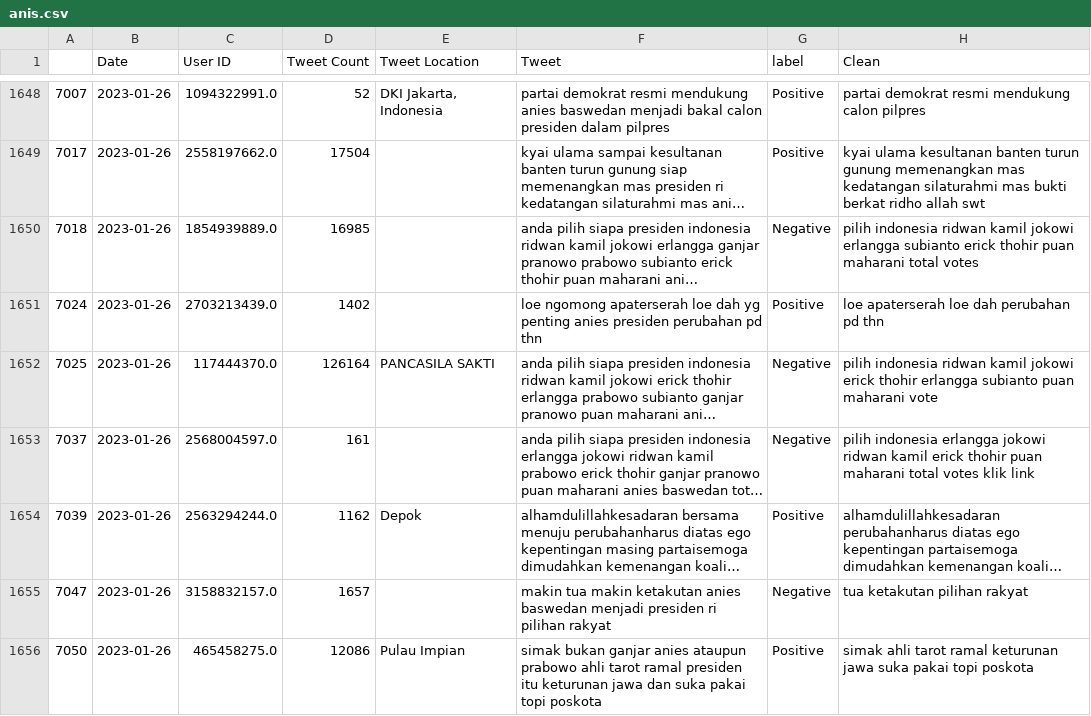
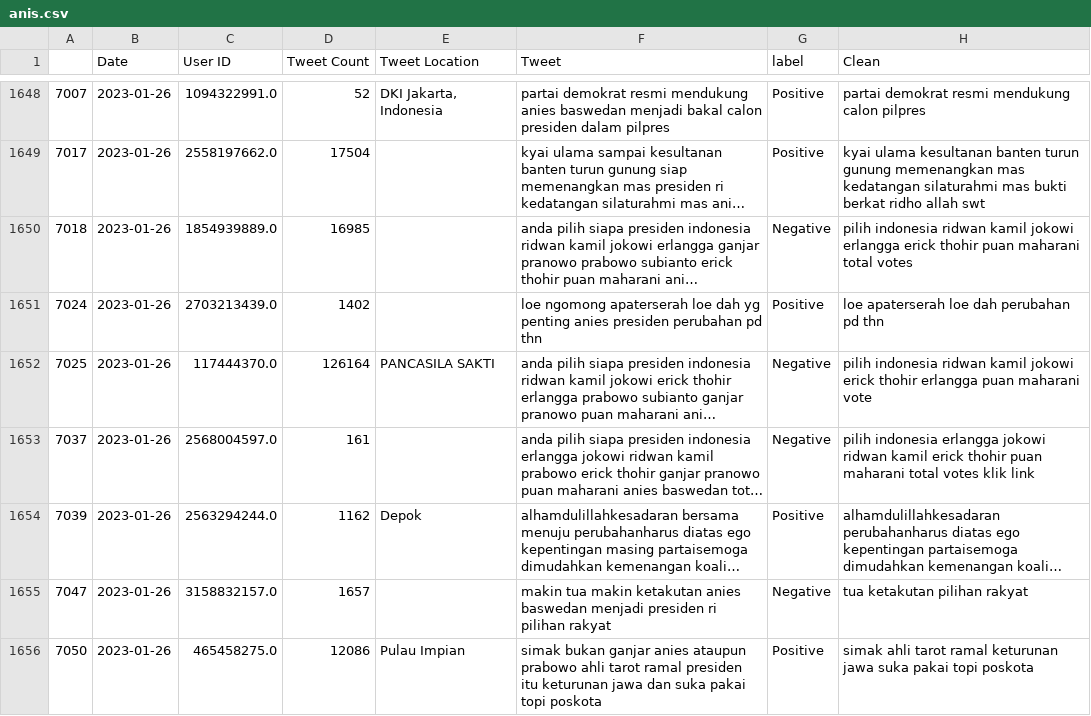
Before and after one commit to ghazafm/twitter-sentiment-analysis, a CSV file: preprocessing/EDA/datasets/anis.csv, drawn as a sheet; only a part is shown, gaps mark what is left out; long unchanged cells end in …; the diff covers the shown part only; the diff names each change by its address in the sheet, - before the commit and + after, or states it on an @@ line.

Commit message:
preprocessing 7

```diff
--- a/preprocessing/EDA/datasets/anis.csv
+++ b/preprocessing/EDA/datasets/anis.csv
-H1650 (Clean): …jokowi erlangga subianto erick thohir…
+H1650 (Clean): …jokowi erlangga erick thohir…
-H1652 (Clean): …thohir erlangga subianto puan maharani…
+H1652 (Clean): …thohir erlangga puan maharani…
```
Also changed, not shown: 37 edited cells elsewhere in this file, preprocessing/EDA/datasets/ganjar.csv, 3 other files.
